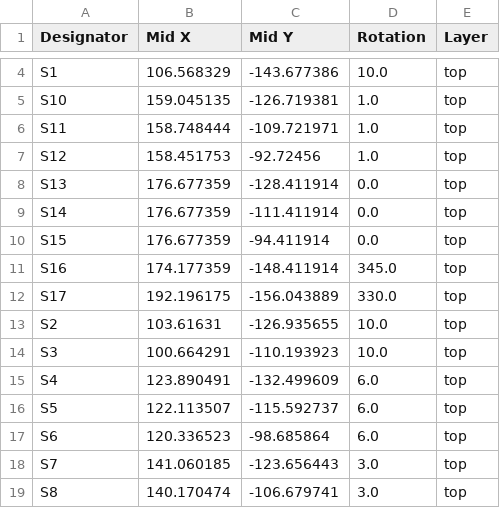
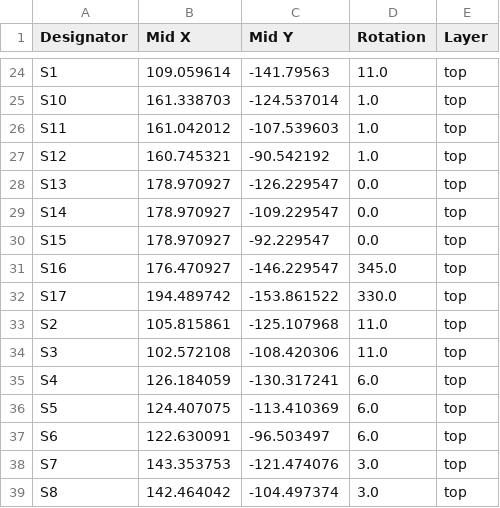
Before and after one commit to jusdisgi/slimsplaydy, a CSV file: production/positions.csv, drawn as a sheet; only a part is shown, gaps mark what is left out; addresses are those after the commit; the diff covers the shown part only; the diff names each change by its address in the sheet, - before the commit and + after, or states it on an @@ line.

```diff
--- a/production/positions.csv
+++ b/production/positions.csv
-B24 (Mid X): 106.568329
+B24 (Mid X): 109.059614
-C24 (Mid Y): -143.677386
+C24 (Mid Y): -141.79563
-D24 (Rotation): 10.0
+D24 (Rotation): 11.0
-B25 (Mid X): 159.045135
+B25 (Mid X): 161.338703
-C25 (Mid Y): -126.719381
+C25 (Mid Y): -124.537014
-B26 (Mid X): 158.748444
+B26 (Mid X): 161.042012
-C26 (Mid Y): -109.721971
+C26 (Mid Y): -107.539603
-B27 (Mid X): 158.451753
+B27 (Mid X): 160.745321
-C27 (Mid Y): -92.72456
+C27 (Mid Y): -90.542192
-B28:B30 (Mid X): 176.677359
+B28:B30 (Mid X): 178.970927
-C28 (Mid Y): -128.411914
+C28 (Mid Y): -126.229547
-C29 (Mid Y): -111.411914
+C29 (Mid Y): -109.229547
-C30 (Mid Y): -94.411914
+C30 (Mid Y): -92.229547
-B31 (Mid X): 174.177359
+B31 (Mid X): 176.470927
-C31 (Mid Y): -148.411914
+C31 (Mid Y): -146.229547
-B32 (Mid X): 192.196175
+B32 (Mid X): 194.489742
-C32 (Mid Y): -156.043889
+C32 (Mid Y): -153.861522
-B33 (Mid X): 103.61631
+B33 (Mid X): 105.815861
-C33 (Mid Y): -126.935655
+C33 (Mid Y): -125.107968
-D33:D34 (Rotation): 10.0
+D33:D34 (Rotation): 11.0
-B34 (Mid X): 100.664291
+B34 (Mid X): 102.572108
-C34 (Mid Y): -110.193923
+C34 (Mid Y): -108.420306
-B35 (Mid X): 123.890491
+B35 (Mid X): 126.184059
-C35 (Mid Y): -132.499609
+C35 (Mid Y): -130.317241
-B36 (Mid X): 122.113507
+B36 (Mid X): 124.407075
-C36 (Mid Y): -115.592737
+C36 (Mid Y): -113.410369
-B37 (Mid X): 120.336523
+B37 (Mid X): 122.630091
-C37 (Mid Y): -98.685864
+C37 (Mid Y): -96.503497
-B38 (Mid X): 141.060185
+B38 (Mid X): 143.353753
-C38 (Mid Y): -123.656443
+C38 (Mid Y): -121.474076
-B39 (Mid X): 140.170474
+B39 (Mid X): 142.464042
-C39 (Mid Y): -106.679741
+C39 (Mid Y): -104.497374
```
Also changed, not shown: 20 added rows, 2 removed rows and 10 edited cells elsewhere in this file, production/bom.csv, 34 other files.
